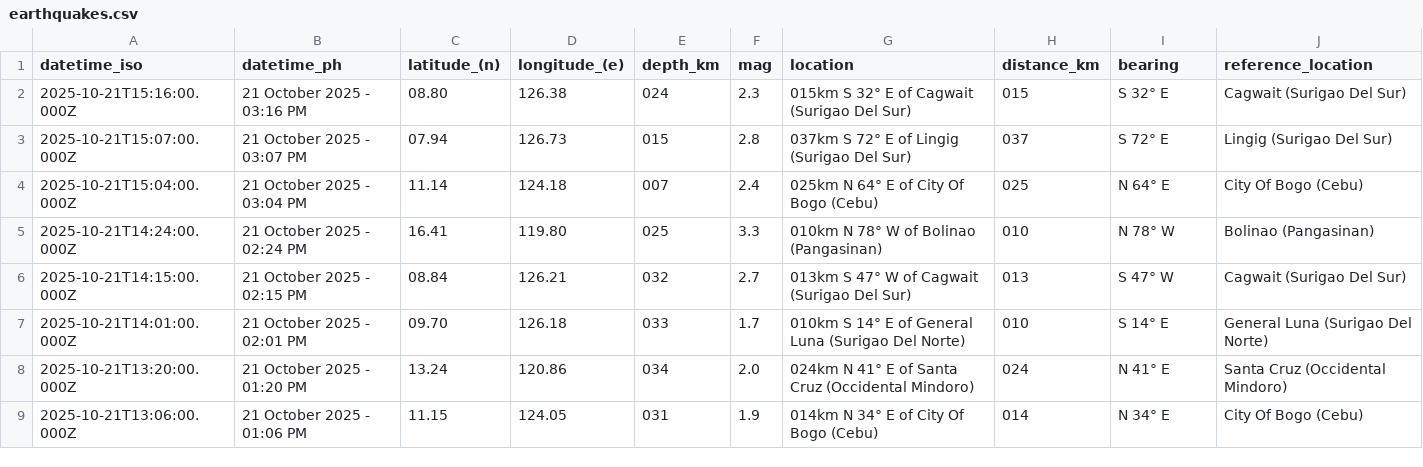
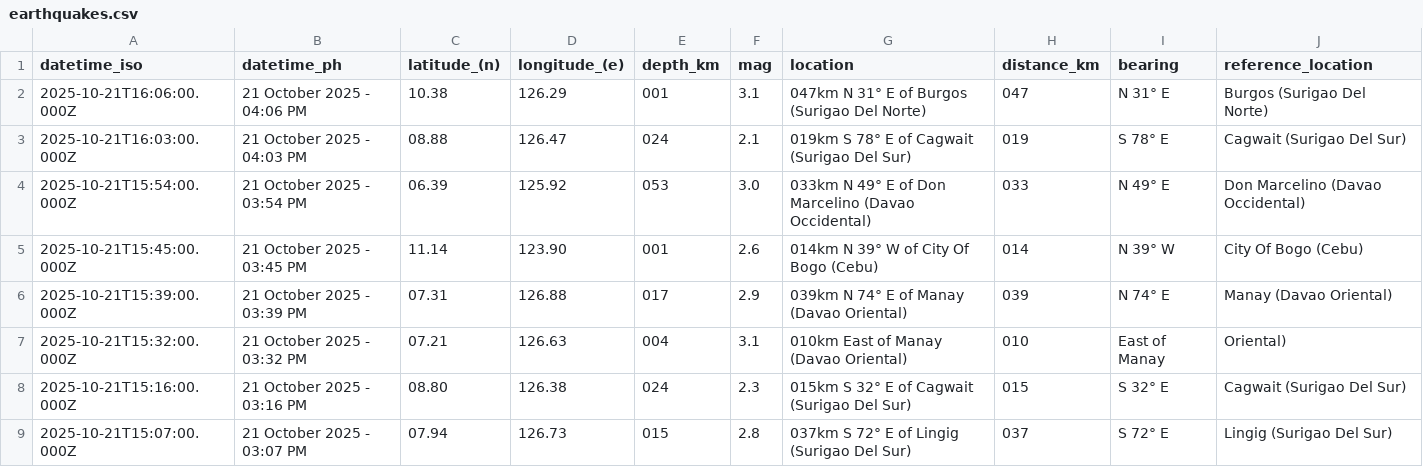
Before and after one commit to Waytii/chamthesleeptalker, a CSV file: earthquakes.csv, drawn as a sheet; only a part is shown; the shorter side is filled out with more unchanged rows; the diff names each change by its address in the sheet, - before the commit and + after, or states it on an @@ line.

```diff
--- a/earthquakes.csv
+++ b/earthquakes.csv
+row 2: 2025-10-21T16:06:00.000Z | 21 October 2025 - 04:06 PM | 10.38 | 126.29 | 001 | 3.1 | 047km N 31° E of Burgos (Surigao Del Norte) | 047 | N 31° E | Burgos (Surigao Del Norte)
+row 3: 2025-10-21T16:03:00.000Z | 21 October 2025 - 04:03 PM | 08.88 | 126.47 | 024 | 2.1 | 019km S 78° E of Cagwait (Surigao Del Sur) | 019 | S 78° E | Cagwait (Surigao Del Sur)
+row 4: 2025-10-21T15:54:00.000Z | 21 October 2025 - 03:54 PM | 06.39 | 125.92 | 053 | 3.0 | 033km N 49° E of Don Marcelino (Davao Occidental) | 033 | N 49° E | Don Marcelino (Davao Occidental)
+row 5: 2025-10-21T15:45:00.000Z | 21 October 2025 - 03:45 PM | 11.14 | 123.90 | 001 | 2.6 | 014km N 39° W of City Of Bogo (Cebu) | 014 | N 39° W | City Of Bogo (Cebu)
+row 6: 2025-10-21T15:39:00.000Z | 21 October 2025 - 03:39 PM | 07.31 | 126.88 | 017 | 2.9 | 039km N 74° E of Manay (Davao Oriental) | 039 | N 74° E | Manay (Davao Oriental)
+row 7: 2025-10-21T15:32:00.000Z | 21 October 2025 - 03:32 PM | 07.21 | 126.63 | 004 | 3.1 | 010km East of Manay (Davao Oriental) | 010 | East of Manay | Oriental)
```
Also changed, not shown: earthquake_summary_stats.csv, earthquakes_past_24_hours.csv, 5 other files.
